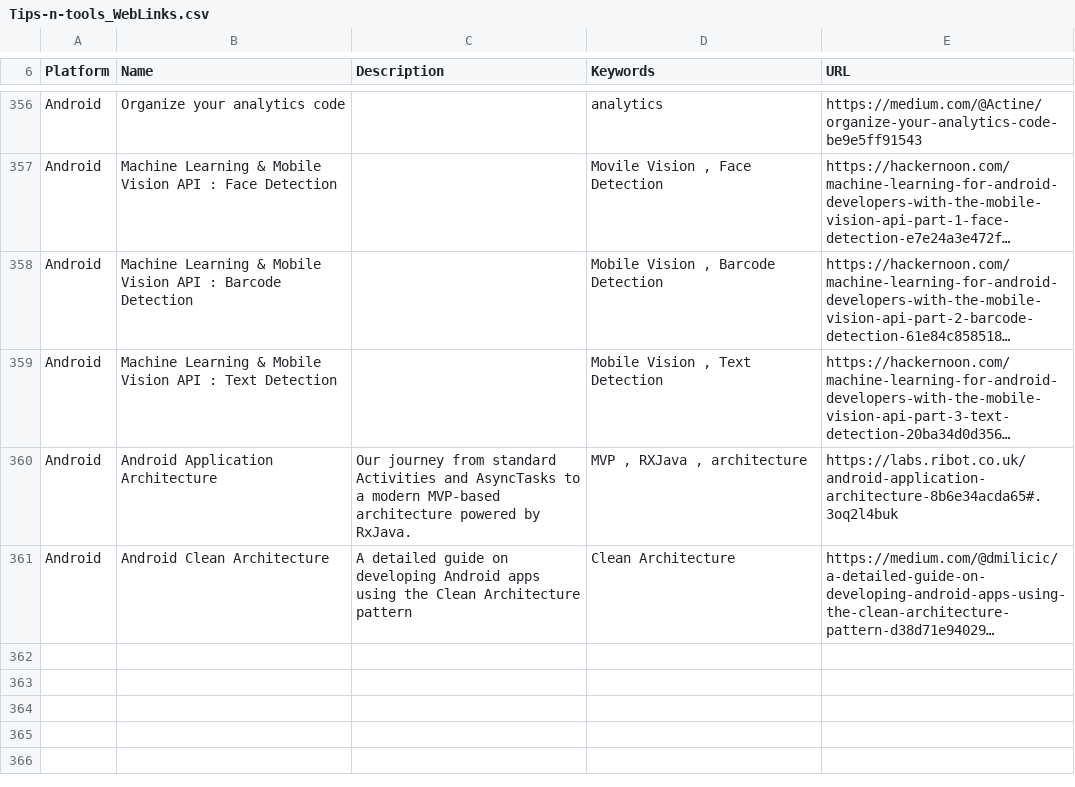
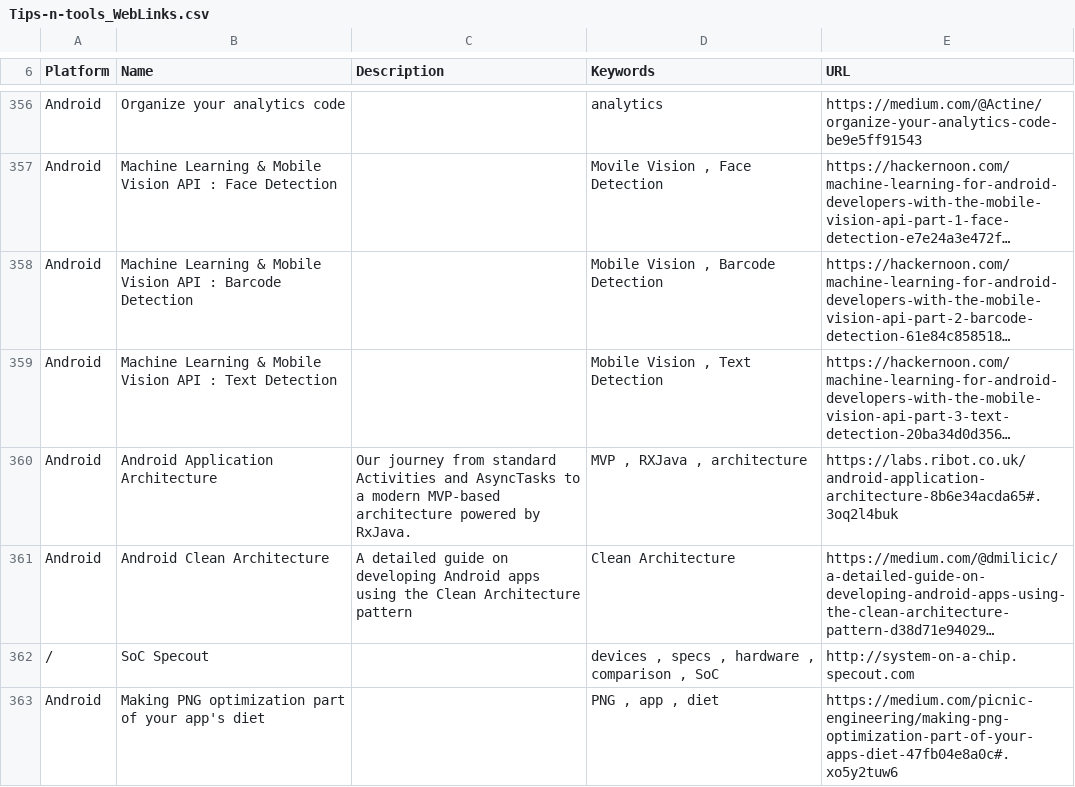
Before and after one commit to vaginessa/Tips-n-tools, a CSV file: webz/Tips-n-tools_WebLinks.csv, drawn as a sheet; only a part is shown, gaps mark what is left out; long unchanged cells end in …; the diff names each change by its address in the sheet, - before the commit and + after, or states it on an @@ line.

Commit message:
feat: add new sheet - SoCs ; chore: add references to Qualcomm, Samsung and Apple SoC ; chore: add more references to libs and publications

```diff
--- a/webz/Tips-n-tools_WebLinks.csv
+++ b/webz/Tips-n-tools_WebLinks.csv
+row 362: / | SoC Specout |  | devices , specs , hardware , comparison , SoC | http://system-on-a-chip.specout.com
+row 363: Android | Making PNG optimization part of your app's diet |  | PNG , app , diet | https://medium.com/picnic-engineering/making-png-optimization-part-of-your-apps-diet-47fb04e8a0c#.xo5y2tuw6
```
Also changed, not shown: toolz/Tips-n-tools_Tools.csv, 9 other files.
